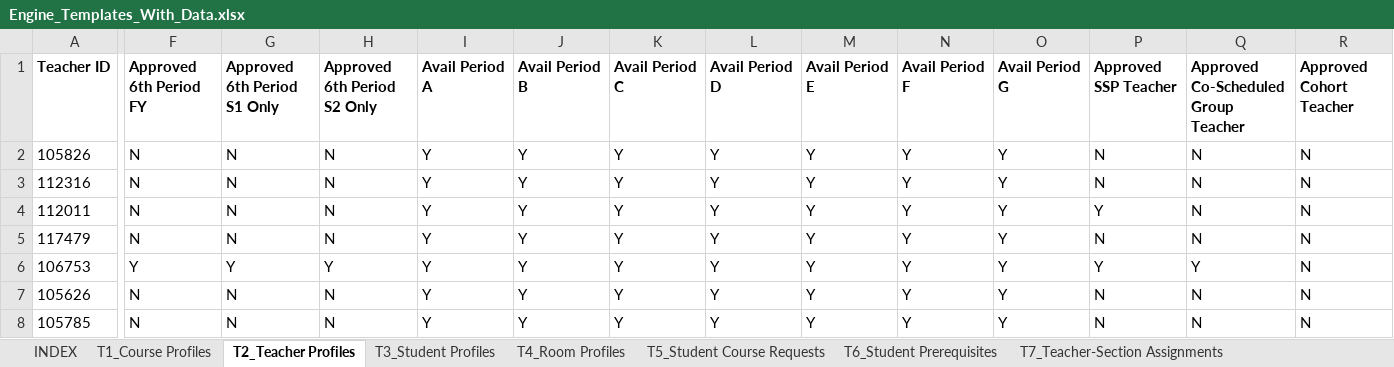
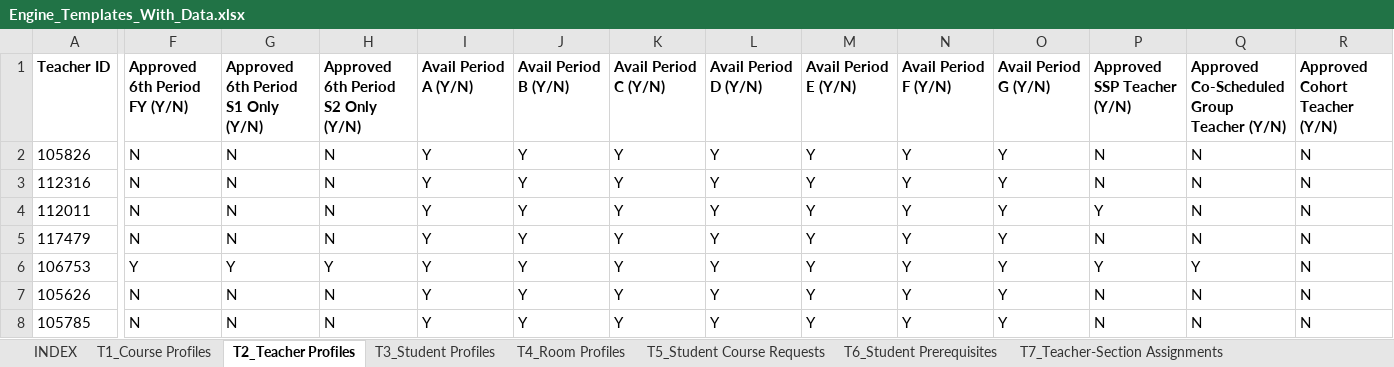
Before and after one commit to jciofalopowerllc-stack/sat-course, an Excel workbook: Engine_Templates_With_Data.xlsx, sheet T2_Teacher Profiles, drawn as a sheet; only a part is shown, gaps mark what is left out; values as stored, in another font and other column widths than the file's, no borders; the diff names each change by its address in the sheet, - before the commit and + after, or states it on an @@ line.

```diff
--- a/Engine_Templates_With_Data.xlsx (sheet T2_Teacher Profiles)
+++ b/Engine_Templates_With_Data.xlsx (sheet T2_Teacher Profiles)
-F1: Approved 6th Period FY
+F1: Approved 6th Period FY (Y/N)
-G1: Approved 6th Period S1 Only
+G1: Approved 6th Period S1 Only (Y/N)
-H1: Approved 6th Period S2 Only
+H1: Approved 6th Period S2 Only (Y/N)
-I1: Avail Period A
+I1: Avail Period A (Y/N)
-J1: Avail Period B
+J1: Avail Period B (Y/N)
-K1: Avail Period C
+K1: Avail Period C (Y/N)
-L1: Avail Period D
+L1: Avail Period D (Y/N)
-M1: Avail Period E
+M1: Avail Period E (Y/N)
-N1: Avail Period F
+N1: Avail Period F (Y/N)
-O1: Avail Period G
+O1: Avail Period G (Y/N)
-P1: Approved SSP Teacher
+P1: Approved SSP Teacher (Y/N)
-Q1: Approved Co-Scheduled Group Teacher
+Q1: Approved Co-Scheduled Group Teacher (Y/N)
-R1: Approved Cohort Teacher
+R1: Approved Cohort Teacher (Y/N)
```
Also changed, not shown: sheet T1_Course Profiles, sheet T3_Student Profiles, sheet T4_Room Profiles.
